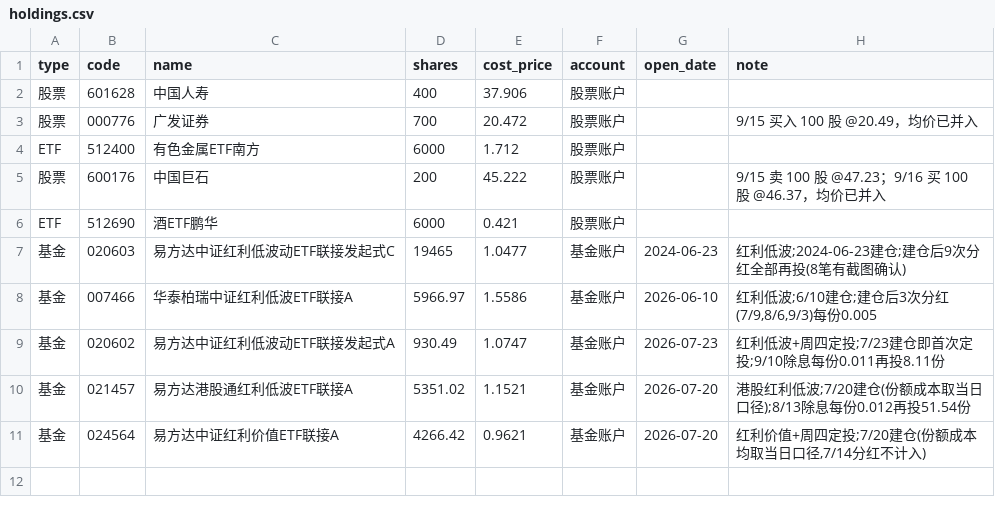
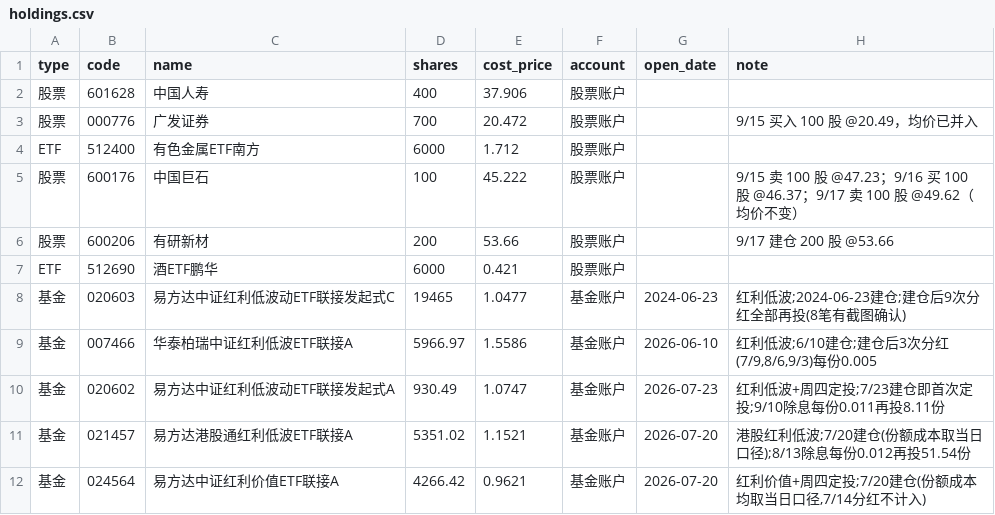
Before and after one commit to zhangpengblog/data-source, a CSV file: 理财看板/data/holdings.csv, drawn as a sheet.

Commit message:
更新持仓：600206 有研新材建仓 200 股 @53.66；600176 中国巨石卖出 100 股余 100 股

```diff
--- a/理财看板/data/holdings.csv
+++ b/理财看板/data/holdings.csv
@@ -4,3 +4,4 @@
 ETF,512400,有色金属ETF南方,6000,1.712,股票账户,,
-股票,600176,中国巨石,200,45.222,股票账户,,9/15 卖 100 股 @47.23；9/16 买 100 股 @46.37，均价已并入
+股票,600176,中国巨石,100,45.222,股票账户,,9/15 卖 100 股 @47.23；9/16 买 100 股 @46.37；9/17 卖 100 股 @49.62（均价不变）
+股票,600206,有研新材,200,53.66,股票账户,,9/17 建仓 200 股 @53.66
 ETF,512690,酒ETF鹏华,6000,0.421,股票账户,,
```
